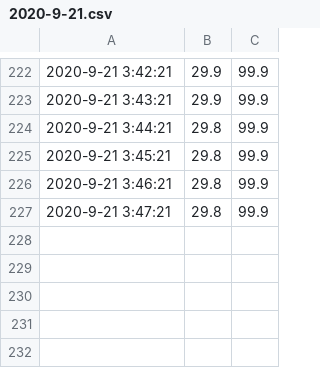
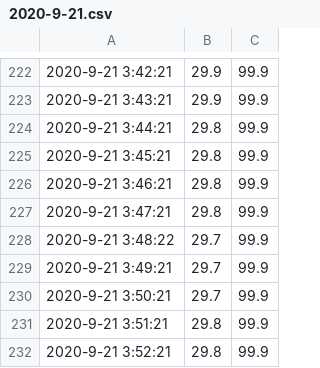
Before and after one commit to tamlt2704/data, a CSV file: DTH/2020-9-21.csv, drawn as a sheet; only a part is shown, gaps mark what is left out.

Commit message:
DTH data

```diff
--- a/DTH/2020-9-21.csv
+++ b/DTH/2020-9-21.csv
@@ -227 +227,6 @@
 2020-9-21 3:47:21,29.8,99.9
+2020-9-21 3:48:22,29.7,99.9
+2020-9-21 3:49:21,29.7,99.9
+2020-9-21 3:50:21,29.7,99.9
+2020-9-21 3:51:21,29.8,99.9
+2020-9-21 3:52:21,29.8,99.9
```
